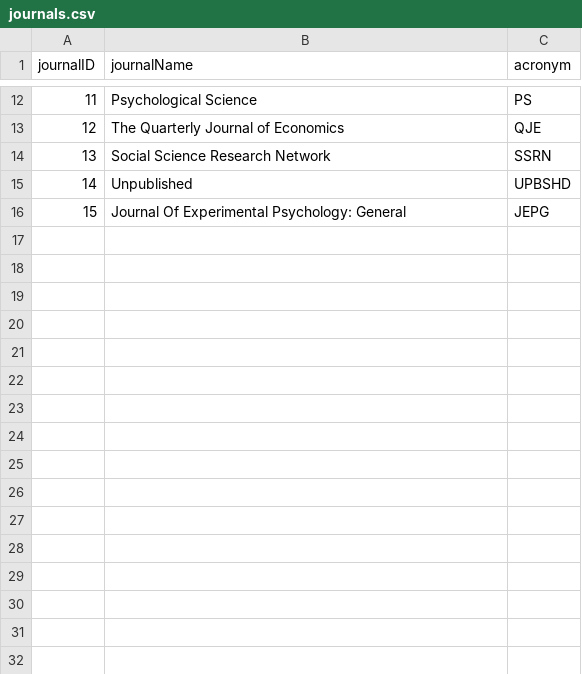
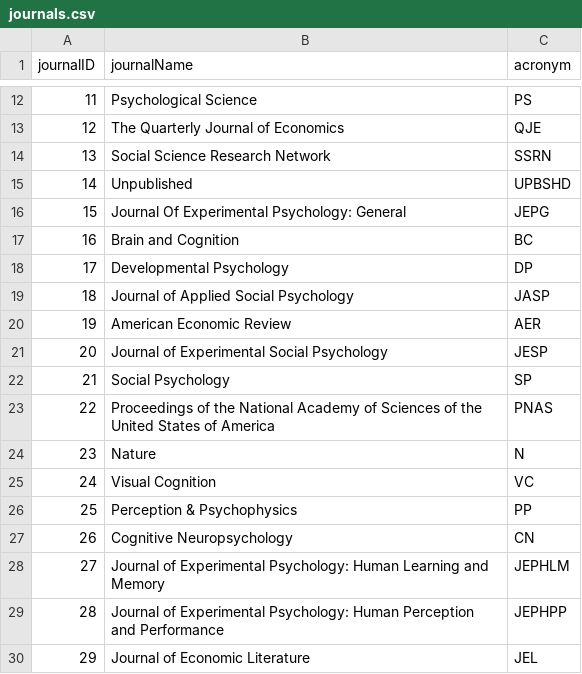
Before and after one commit to eplebel/science-commons, a CSV file: journals.csv, drawn as a sheet; only a part is shown, gaps mark what is left out; the diff names each change by its address in the sheet, - before the commit and + after, or states it on an @@ line.

```diff
--- a/journals.csv
+++ b/journals.csv
+row 17: 16 | Brain and Cognition | BC
+row 18: 17 | Developmental Psychology | DP
+row 19: 18 | Journal of Applied Social Psychology | JASP
+row 20: 19 | American Economic Review | AER
+row 21: 20 | Journal of Experimental Social Psychology | JESP
+row 22: 21 | Social Psychology | SP
+row 23: 22 | Proceedings of the National Academy of Sciences of the United States of America | PNAS
+row 24: 23 | Nature | N
+row 25: 24 | Visual Cognition | VC
+row 26: 25 | Perception & Psychophysics | PP
+row 27: 26 | Cognitive Neuropsychology | CN
+row 28: 27 | Journal of Experimental Psychology: Human Learning and Memory | JEPHLM
+row 29: 28 | Journal of Experimental Psychology: Human Perception and Performance | JEPHPP
+row 30: 29 | Journal of Economic Literature | JEL
```
Also changed, not shown: stats.csv, 3 other files.
